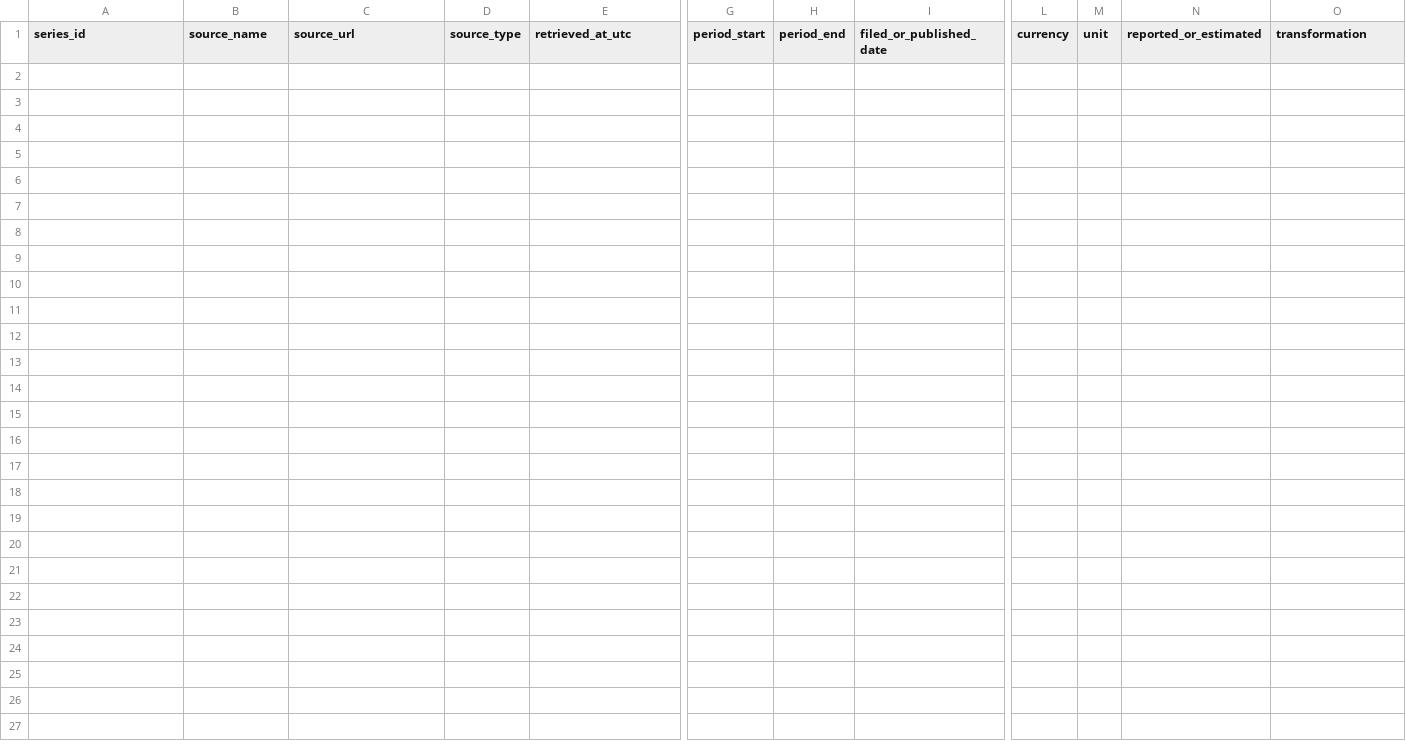
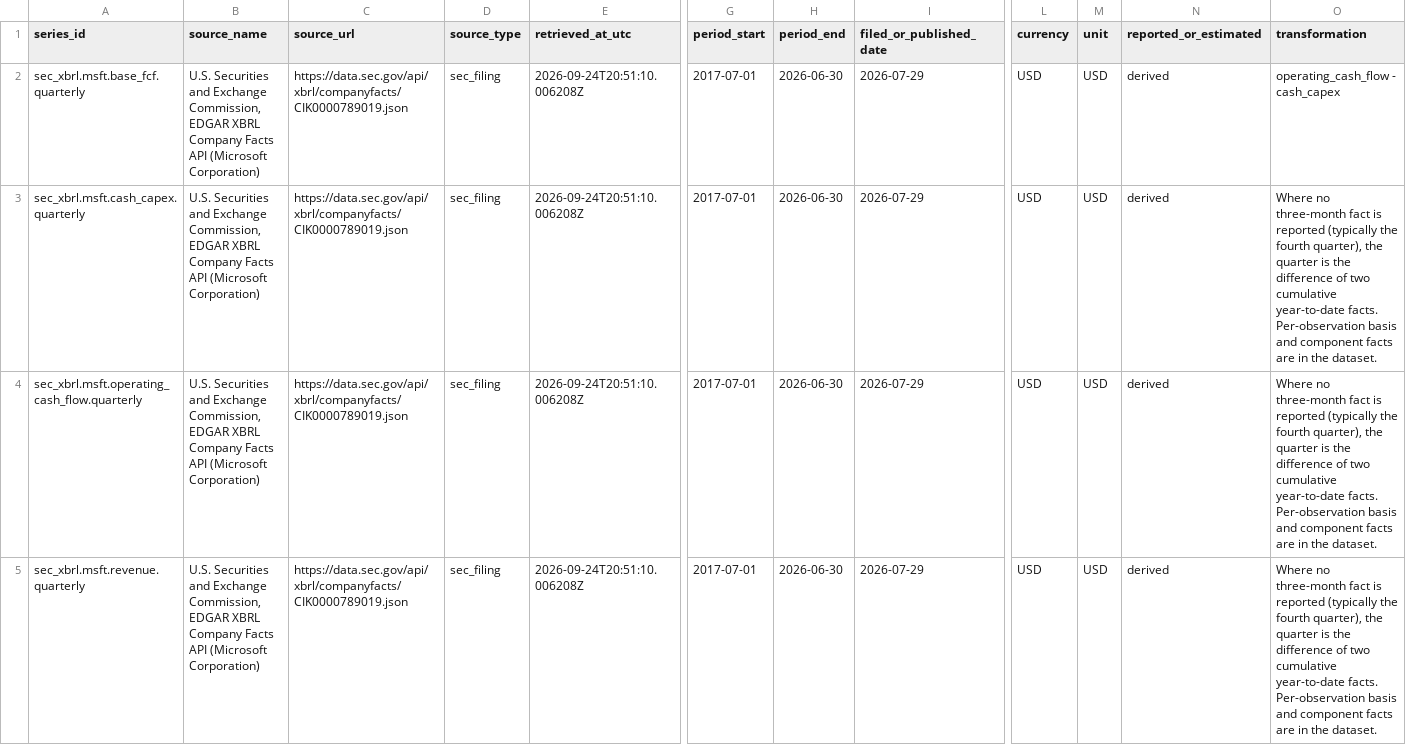
Before and after one commit to eshaansinghh/ai-capital-cycle-monitor, a CSV file: data/source_registry.csv, drawn as a sheet; only a part is shown, gaps mark what is left out; rows hold the shown columns only; the diff names each change by its address in the sheet, - before the commit and + after, or states it on an @@ line.

```diff
--- a/data/source_registry.csv
+++ b/data/source_registry.csv
+row 2: sec_xbrl.msft.base_fcf.quarterly | U.S. Securities and Exchange Commission, EDGAR XBRL Company Facts API (Microsoft Corporation) | https://data.sec.gov/api/xbrl/companyfacts/CIK0000789019.json | sec_filing | 2026-09-24T20:51:10.006208Z | 2017-07-01 | 2026-06-30 | 2026-07-29 | USD | USD | derived | operating_cash_flow - cash_capex
+row 3: sec_xbrl.msft.cash_capex.quarterly | U.S. Securities and Exchange Commission, EDGAR XBRL Company Facts API (Microsoft Corporation) | https://data.sec.gov/api/xbrl/companyfacts/CIK0000789019.json | sec_filing | 2026-09-24T20:51:10.006208Z | 2017-07-01 | 2026-06-30 | 2026-07-29 | USD | USD | derived | Where no three-month fact is reported (typically the fourth quarter), the quarter is the difference of two cumulative year-to-date facts. Per-observation basis and component facts are in the dataset.
+row 4: sec_xbrl.msft.operating_cash_flow.quarterly | U.S. Securities and Exchange Commission, EDGAR XBRL Company Facts API (Microsoft Corporation) | https://data.sec.gov/api/xbrl/companyfacts/CIK0000789019.json | sec_filing | 2026-09-24T20:51:10.006208Z | 2017-07-01 | 2026-06-30 | 2026-07-29 | USD | USD | derived | Where no three-month fact is reported (typically the fourth quarter), the quarter is the difference of two cumulative year-to-date facts. Per-observation basis and component facts are in the dataset.
+row 5: sec_xbrl.msft.revenue.quarterly | U.S. Securities and Exchange Commission, EDGAR XBRL Company Facts API (Microsoft Corporation) | https://data.sec.gov/api/xbrl/companyfacts/CIK0000789019.json | sec_filing | 2026-09-24T20:51:10.006208Z | 2017-07-01 | 2026-06-30 | 2026-07-29 | USD | USD | derived | Where no three-month fact is reported (typically the fourth quarter), the quarter is the difference of two cumulative year-to-date facts. Per-observation basis and component facts are in the dataset.
```
